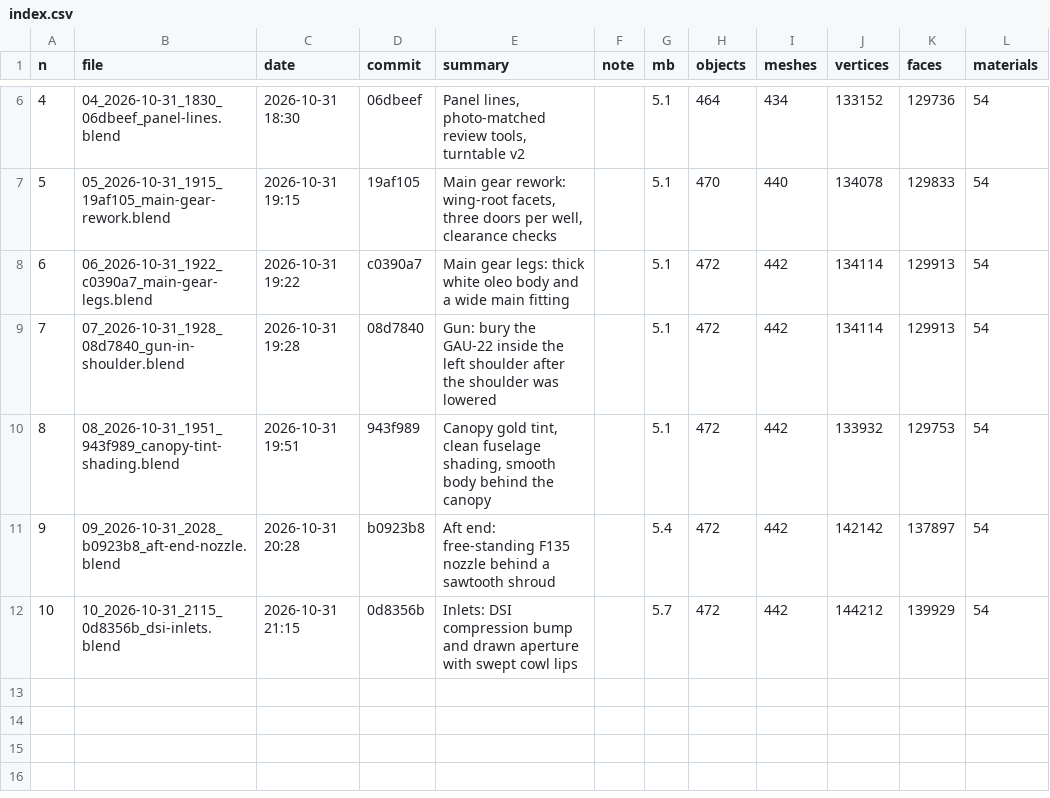
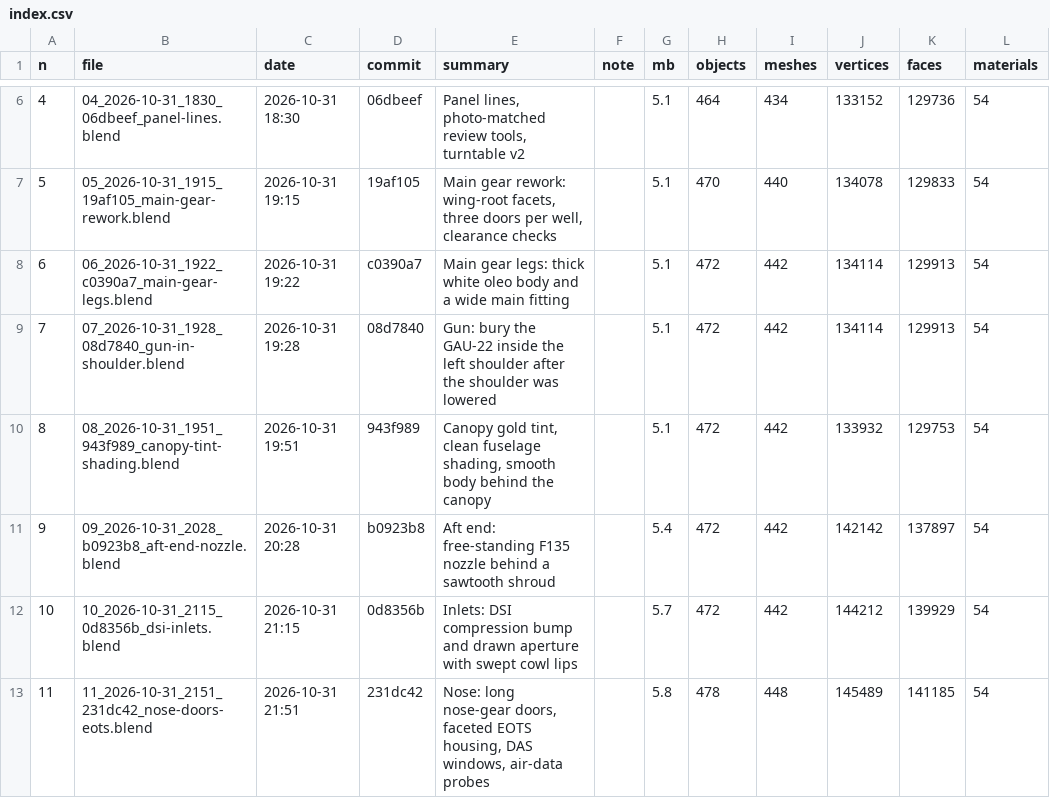
Before and after one commit to Sharpen6/F-35I, a CSV file: blend/history/index.csv, drawn as a sheet; only a part is shown, gaps mark what is left out.

```diff
--- a/blend/history/index.csv
+++ b/blend/history/index.csv
@@ -12 +12,2 @@ n,file,date,commit,summary,note,mb,objects,meshes,vertices,faces,materials
 10,10_2026-10-31_2115_0d8356b_dsi-inlets.blend,2026-10-31 21:15,0d8356b,Inlets: DSI compression bump and drawn aperture with swept cowl lips,,5.7,472,442,144212,139929,54
+11,11_2026-10-31_2151_231dc42_nose-doors-eots.blend,2026-10-31 21:51,231dc42,"Nose: long nose-gear doors, faceted EOTS housing, DAS windows, air-data probes",,5.8,478,448,145489,141185,54
```
Also changed, not shown: 2 other files.
